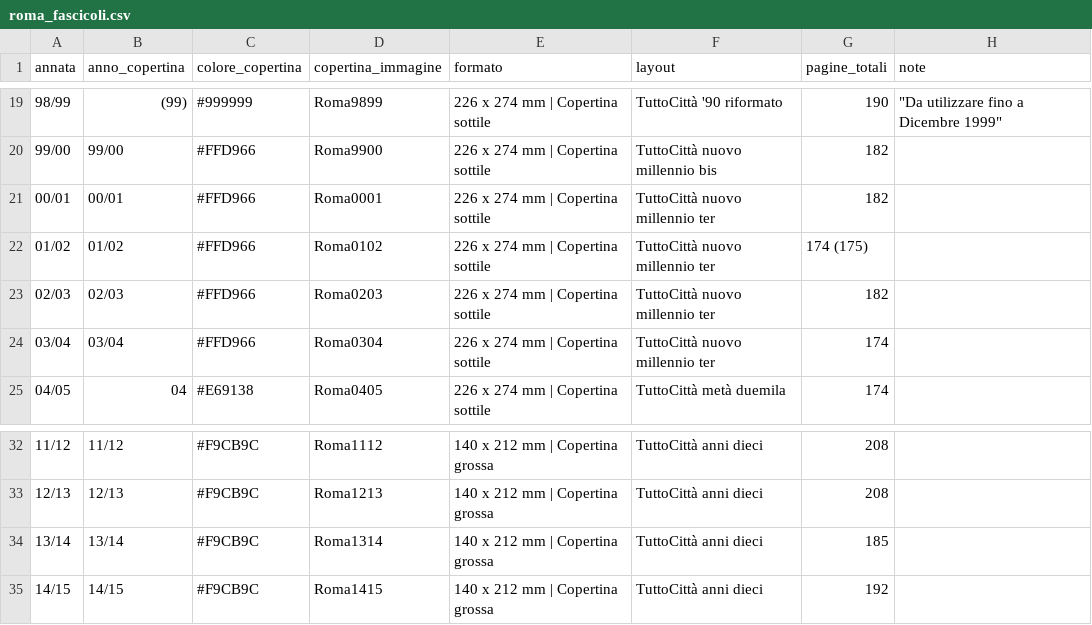
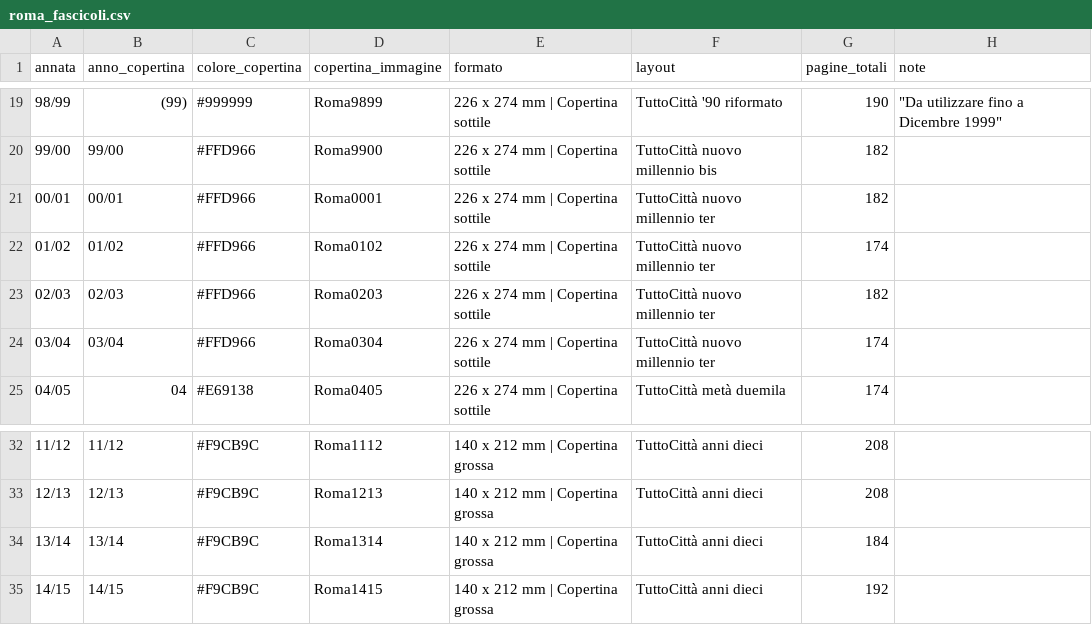
Before and after one commit to RoMu84/TuttoCitta, a CSV file: dati/roma_fascicoli.csv, drawn as a sheet; only a part is shown, gaps mark what is left out.

```diff
--- a/dati/roma_fascicoli.csv
+++ b/dati/roma_fascicoli.csv
@@ -21,3 +21,3 @@ annata,anno_copertina,colore_copertina,copertina_immagine,formato,layout,pagine_
 00/01,00/01,#FFD966,Roma0001,226 x 274 mm | Copertina sottile,TuttoCittà nuovo millennio ter,182,
-01/02,01/02,#FFD966,Roma0102,226 x 274 mm | Copertina sottile,TuttoCittà nuovo millennio ter,174 (175),
+01/02,01/02,#FFD966,Roma0102,226 x 274 mm | Copertina sottile,TuttoCittà nuovo millennio ter,174,
 02/03,02/03,#FFD966,Roma0203,226 x 274 mm | Copertina sottile,TuttoCittà nuovo millennio ter,182,
@@ -33,3 +33,3 @@ annata,anno_copertina,colore_copertina,copertina_immagine,formato,layout,pagine_
 12/13,12/13,#F9CB9C,Roma1213,140 x 212 mm | Copertina grossa,TuttoCittà anni dieci,208,
-13/14,13/14,#F9CB9C,Roma1314,140 x 212 mm | Copertina grossa,TuttoCittà anni dieci,185,
+13/14,13/14,#F9CB9C,Roma1314,140 x 212 mm | Copertina grossa,TuttoCittà anni dieci,184,
 14/15,14/15,#F9CB9C,Roma1415,140 x 212 mm | Copertina grossa,TuttoCittà anni dieci,192,
```
Also changed, not shown: dati/comuni_per_fascicolo.csv, 39 other files.
